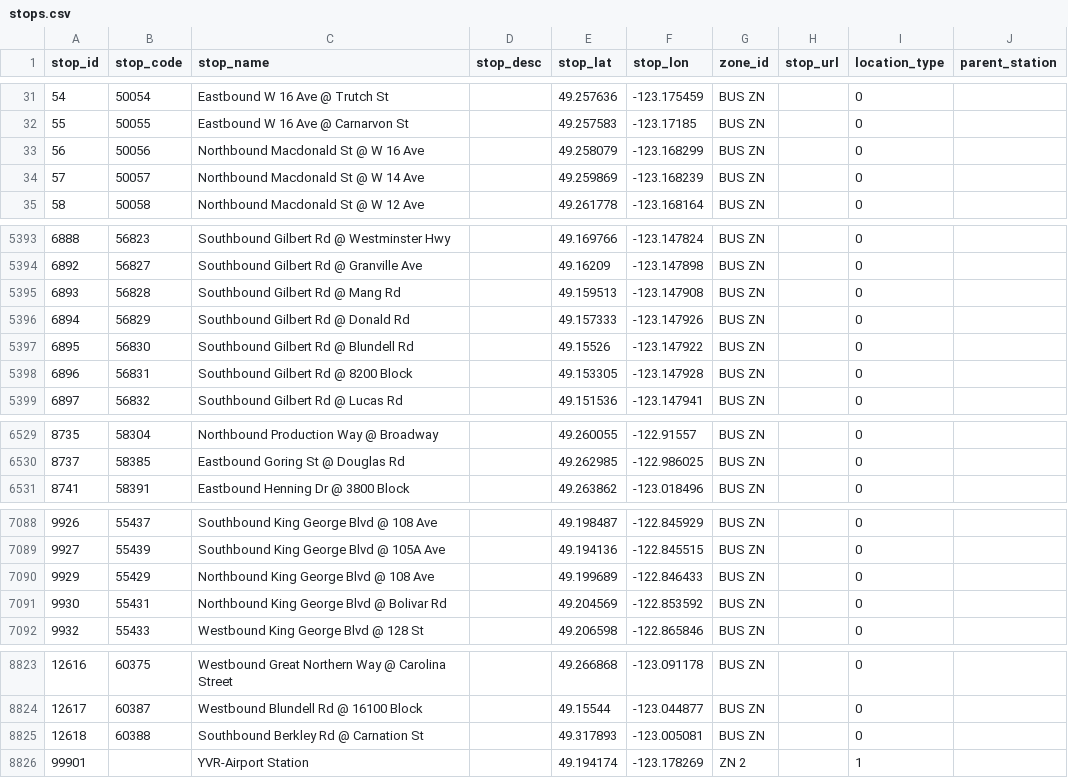
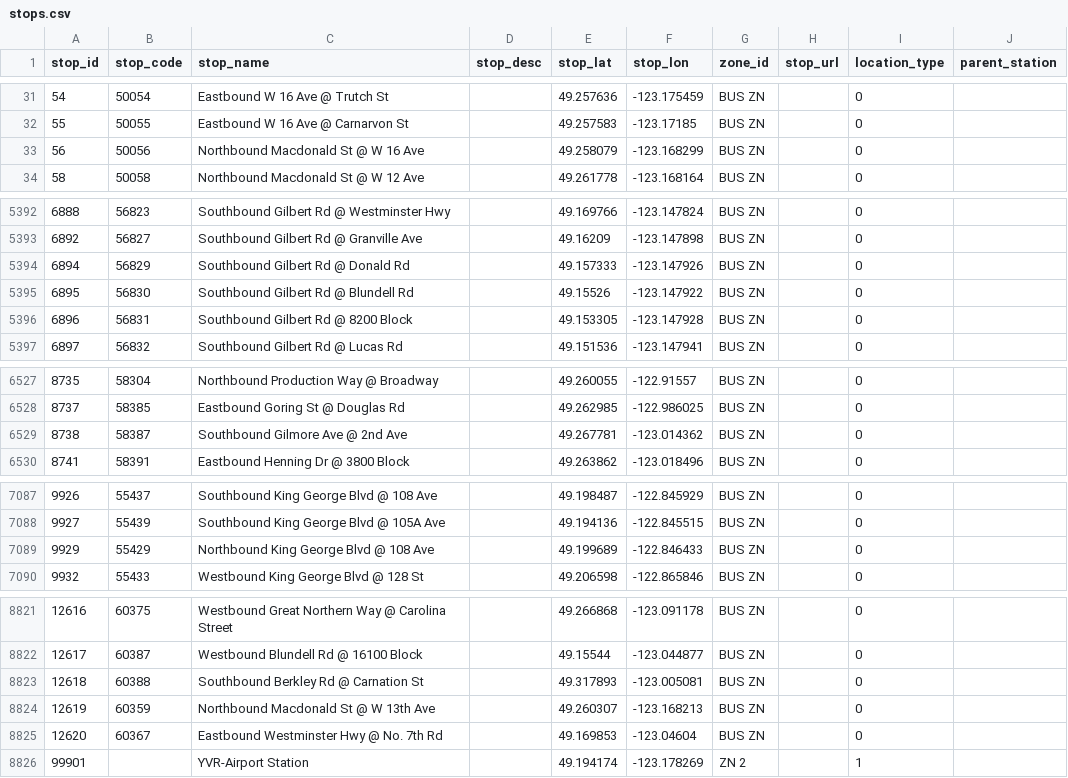
Before and after one commit to carsonyl/translink-derived-datasets, a CSV file: datasets/stops.csv, drawn as a sheet; only a part is shown, gaps mark what is left out; removed rows and columns are numbered as before the commit, all else as after; the diff covers the shown part only; the diff names each change by its address in the sheet, - before the commit and + after, or states it on an @@ line.

Commit message:
Stops 2019-07-19.

```diff
--- a/datasets/stops.csv
+++ b/datasets/stops.csv
-row 34: 57 | 50057 | Northbound Macdonald St @ W 14 Ave |  | 49.259869 | -123.168239 | BUS ZN |  | 0
-row 5395: 6893 | 56828 | Southbound Gilbert Rd @ Mang Rd |  | 49.159513 | -123.147908 | BUS ZN |  | 0
+row 6529: 8738 | 58387 | Southbound Gilmore Ave @ 2nd Ave |  | 49.267781 | -123.014362 | BUS ZN |  | 0
-row 7091: 9930 | 55431 | Northbound King George Blvd @ Bolivar Rd |  | 49.204569 | -122.853592 | BUS ZN |  | 0
+row 8824: 12619 | 60359 | Northbound Macdonald St @ W 13th Ave |  | 49.260307 | -123.168213 | BUS ZN |  | 0
+row 8825: 12620 | 60367 | Eastbound Westminster Hwy @ No. 7th Rd |  | 49.169853 | -123.04604 | BUS ZN |  | 0
```
Also changed, not shown: 4 edited cells elsewhere in this file, 1 other file.
